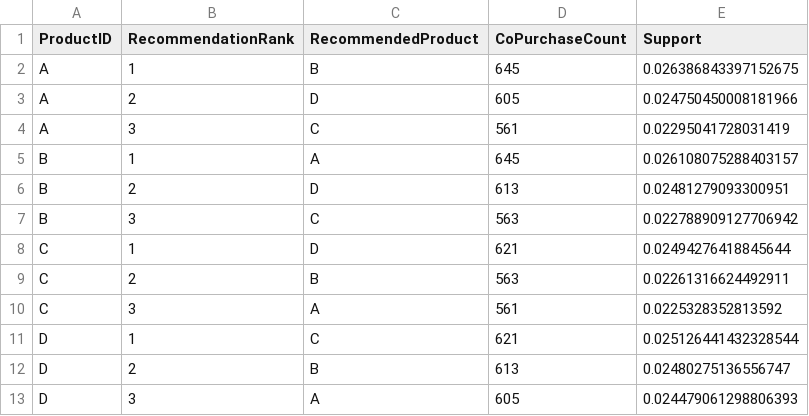
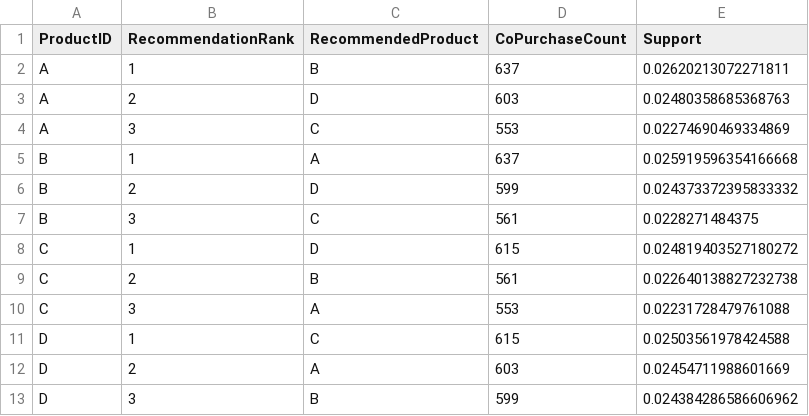
Before and after one commit to AkhilaSunesh/Small-business-sales-intelligence-platform-SB7-Team1, a CSV file: AIML/data/improved_product_recommendations.csv, drawn as a sheet.

Commit message:
AIML models re run

```diff
--- a/AIML/data/improved_product_recommendations.csv
+++ b/AIML/data/improved_product_recommendations.csv
@@ -1,13 +1,13 @@
 ProductID,RecommendationRank,RecommendedProduct,CoPurchaseCount,Support
-A,1,B,645,0.026386843397152675
-A,2,D,605,0.024750450008181966
-A,3,C,561,0.02295041728031419
-B,1,A,645,0.026108075288403157
-B,2,D,613,0.02481279093300951
-B,3,C,563,0.022788909127706942
-C,1,D,621,0.02494276418845644
-C,2,B,563,0.02261316624492911
-C,3,A,561,0.0225328352813592
-D,1,C,621,0.025126441432328544
-D,2,B,613,0.02480275136556747
-D,3,A,605,0.024479061298806393
+A,1,B,637,0.02620213072271811
+A,2,D,603,0.02480358685368763
+A,3,C,553,0.02274690469334869
+B,1,A,637,0.025919596354166668
+B,2,D,599,0.024373372395833332
+B,3,C,561,0.0228271484375
+C,1,D,615,0.024819403527180272
+C,2,B,561,0.022640138827232738
+C,3,A,553,0.02231728479761088
+D,1,C,615,0.02503561978424588
+D,2,A,603,0.02454711988601669
+D,3,B,599,0.024384286586606962
```
Also changed, not shown: 13 other files.
